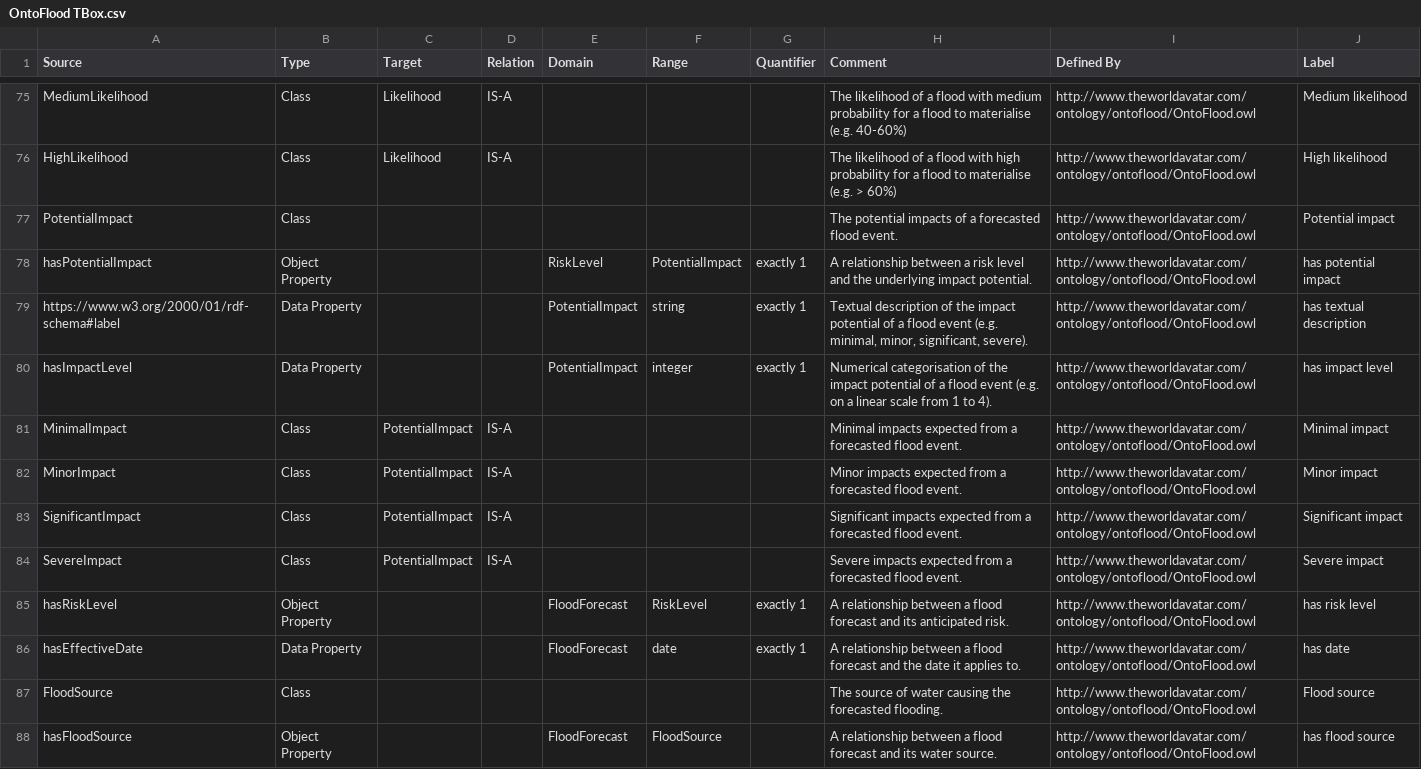
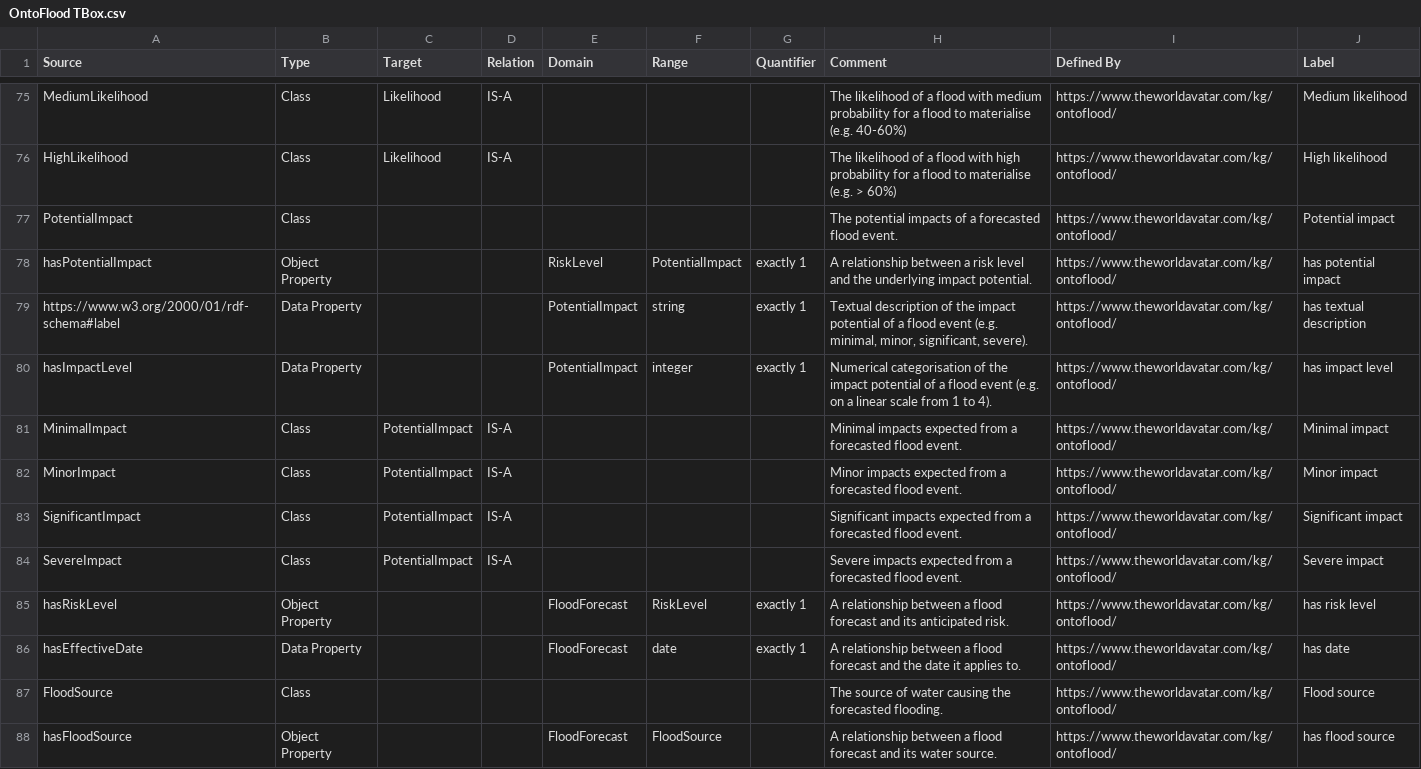
Before and after one commit to msff2/ontology, a CSV file: JPS_Ontology/ontology/ontoflood/OntoFlood TBox.csv, drawn as a sheet; only a part is shown, gaps mark what is left out; the diff covers the shown part only; the diff names each change by its address in the sheet, - before the commit and + after, or states it on an @@ line.

Commit message:
dev-update-base-IRIs(KingsLynn): Updated OntoFlood base IRIs (time series and OntoFlood)

```diff
--- a/JPS_Ontology/ontology/ontoflood/OntoFlood TBox.csv
+++ b/JPS_Ontology/ontology/ontoflood/OntoFlood TBox.csv
-I75:I88 (Defined By): http://www.theworldavatar.com/ontology/ontoflood/OntoFlood.owl
+I75:I88 (Defined By): https://www.theworldavatar.com/kg/ontoflood/
```
Also changed, not shown: 109 edited cells elsewhere in this file, 2 other files.
